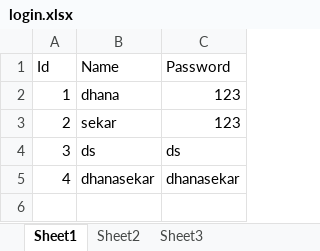
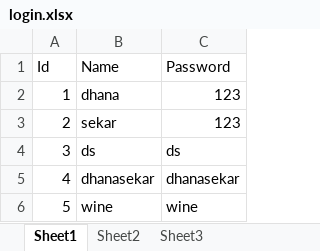
Before and after one commit to dhanasekar13/final-project, an Excel workbook: src/excel/login.xlsx, sheet Sheet1, drawn as a sheet; values as stored, in another font and other column widths than the file's, no borders; the diff names each change by its address in the sheet, - before the commit and + after, or states it on an @@ line.

```diff
--- a/src/excel/login.xlsx (sheet Sheet1)
+++ b/src/excel/login.xlsx (sheet Sheet1)
+row 6: 5 | wine | wine
```
Also changed, not shown: src/excel/Project Enquiry Register - 18-19 Template.xlsx, src/excel/assigneng.xlsx, 7 other files.
